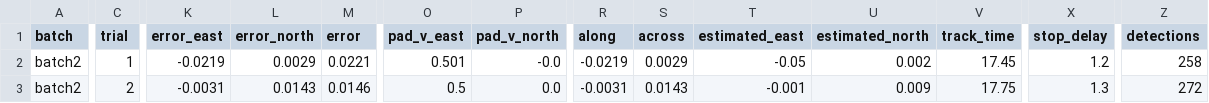
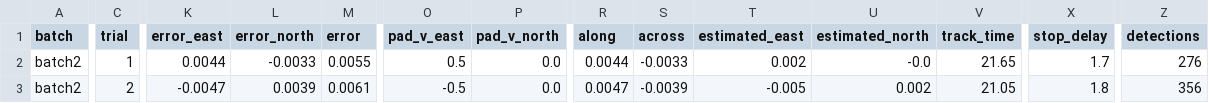
Before and after one commit to TeaTimeIroh/drone-ship-landing, a CSV file: docs/lean_landing/line/batch_2.csv, drawn as a sheet; only a part is shown, gaps mark what is left out; the diff covers the shown part only; the diff names each change by its address in the sheet, - before the commit and + after, or states it on an @@ line.

```diff
--- a/docs/lean_landing/line/batch_2.csv
+++ b/docs/lean_landing/line/batch_2.csv
-K2 (error_east): -0.0219
+K2 (error_east): 0.0044
-L2 (error_north): 0.0029
+L2 (error_north): -0.0033
-M2 (error): 0.0221
+M2 (error): 0.0055
-O2 (pad_v_east): 0.501
+O2 (pad_v_east): 0.5
-P2 (pad_v_north): -0.0
+P2 (pad_v_north): 0.0
-R2 (along): -0.0219
+R2 (along): 0.0044
-S2 (across): 0.0029
+S2 (across): -0.0033
-T2 (estimated_east): -0.05
+T2 (estimated_east): 0.002
-U2 (estimated_north): 0.002
+U2 (estimated_north): -0.0
-V2 (track_time): 17.45
+V2 (track_time): 21.65
-X2 (stop_delay): 1.2
+X2 (stop_delay): 1.7
-Z2 (detections): 258
+Z2 (detections): 276
-K3 (error_east): -0.0031
+K3 (error_east): -0.0047
-L3 (error_north): 0.0143
+L3 (error_north): 0.0039
-M3 (error): 0.0146
+M3 (error): 0.0061
-O3 (pad_v_east): 0.5
+O3 (pad_v_east): -0.5
-R3 (along): -0.0031
+R3 (along): 0.0047
-S3 (across): 0.0143
+S3 (across): -0.0039
-T3 (estimated_east): -0.001
+T3 (estimated_east): -0.005
-U3 (estimated_north): 0.009
+U3 (estimated_north): 0.002
-V3 (track_time): 17.75
+V3 (track_time): 21.05
-X3 (stop_delay): 1.3
+X3 (stop_delay): 1.8
-Z3 (detections): 272
+Z3 (detections): 356
```
Also changed, not shown: 98 edited cells elsewhere in this file, docs/lean_landing/circle/batch_1.csv, docs/lean_landing/circle/batch_2.csv, 36 other files.
